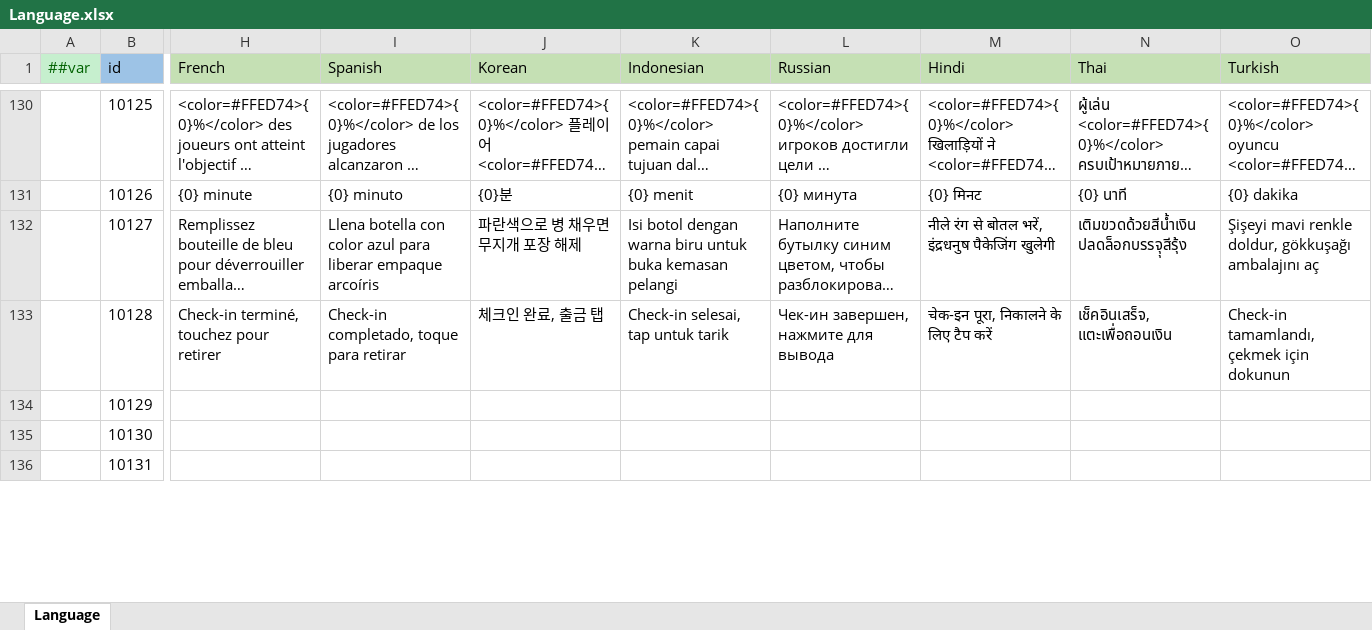
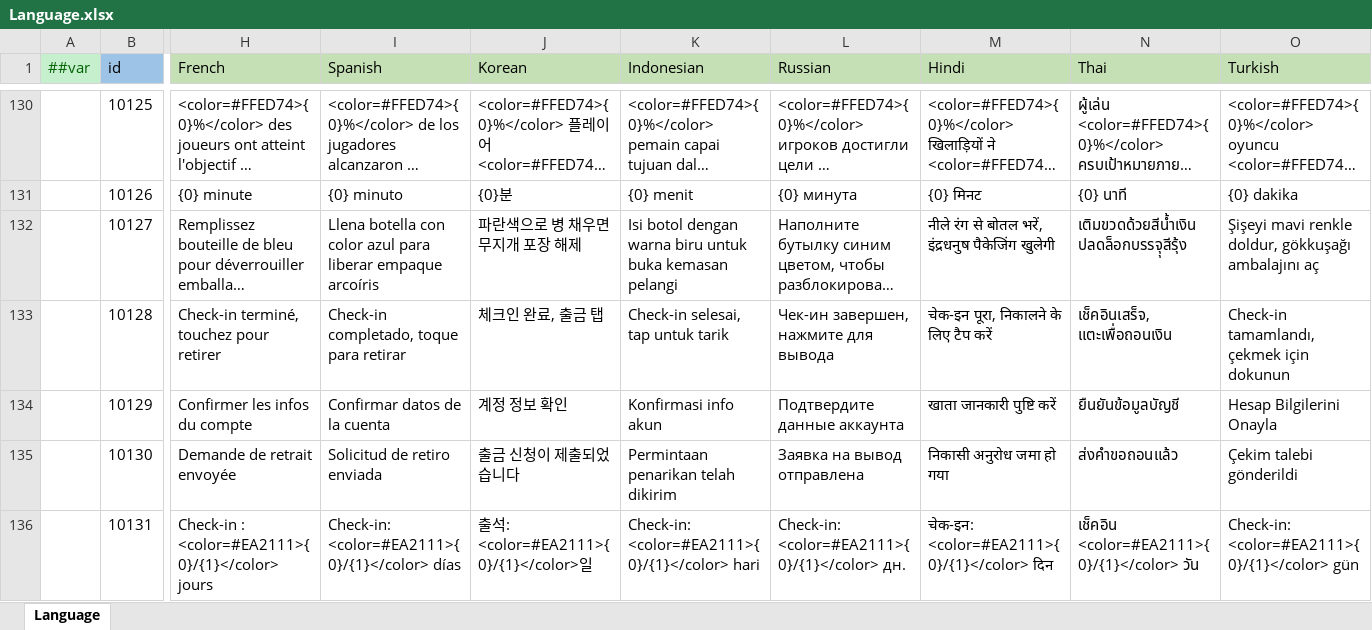
Before and after one commit to yuhuaichong1/AsWaterGameProj, an Excel workbook: DesignerConfigs/Datas/Language.xlsx, sheet Language, drawn as a sheet; only a part is shown, gaps mark what is left out; long unchanged cells end in …; values as stored, in another font and other column widths than the file's, no borders; the diff covers the shown part only; the diff names each change by its address in the sheet, - before the commit and + after, or states it on an @@ line.

```diff
--- a/DesignerConfigs/Datas/Language.xlsx (sheet Language)
+++ b/DesignerConfigs/Datas/Language.xlsx (sheet Language)
-H134 (French): (empty)
+H134 (French): Confirmer les infos du compte
-I134 (Spanish): (empty)
+I134 (Spanish): Confirmar datos de la cuenta
-J134 (Korean): (empty)
+J134 (Korean): 계정 정보 확인
-K134 (Indonesian): (empty)
+K134 (Indonesian): Konfirmasi info akun
-L134 (Russian): (empty)
+L134 (Russian): Подтвердите данные аккаунта
-M134 (Hindi): (empty)
+M134 (Hindi): खाता जानकारी पुष्टि करें
-N134 (Thai): (empty)
+N134 (Thai): ยืนยันข้อมูลบัญชี
-O134 (Turkish): (empty)
+O134 (Turkish): Hesap Bilgilerini Onayla
-H135 (French): (empty)
+H135 (French): Demande de retrait envoyée
-I135 (Spanish): (empty)
+I135 (Spanish): Solicitud de retiro enviada
-J135 (Korean): (empty)
+J135 (Korean): 출금 신청이 제출되었습니다
-K135 (Indonesian): (empty)
+K135 (Indonesian): Permintaan penarikan telah dikirim
-L135 (Russian): (empty)
+L135 (Russian): Заявка на вывод отправлена
-M135 (Hindi): (empty)
+M135 (Hindi): निकासी अनुरोध जमा हो गया
-N135 (Thai): (empty)
+N135 (Thai): ส่งคำขอถอนแล้ว
-O135 (Turkish): (empty)
+O135 (Turkish): Çekim talebi gönderildi
-H136 (French): (empty)
+H136 (French): Check-in : <color=#EA2111>{0}/{1}</color> jours
-I136 (Spanish): (empty)
+I136 (Spanish): Check-in: <color=#EA2111>{0}/{1}</color> días
-J136 (Korean): (empty)
+J136 (Korean): 출석: <color=#EA2111>{0}/{1}</color>일
-K136 (Indonesian): (empty)
+K136 (Indonesian): Check-in: <color=#EA2111>{0}/{1}</color> hari
-L136 (Russian): (empty)
+L136 (Russian): Check-in: <color=#EA2111>{0}/{1}</color> дн.
-M136 (Hindi): (empty)
+M136 (Hindi): चेक-इन: <color=#EA2111>{0}/{1}</color> दिन
-N136 (Thai): (empty)
+N136 (Thai): เช็คอิน <color=#EA2111>{0}/{1}</color> วัน
-O136 (Turkish): (empty)
+O136 (Turkish): Check-in: <color=#EA2111>{0}/{1}</color> gün
```
Also changed, not shown: 3 added rows and 21 edited cells elsewhere in this sheet, 10 other files.
